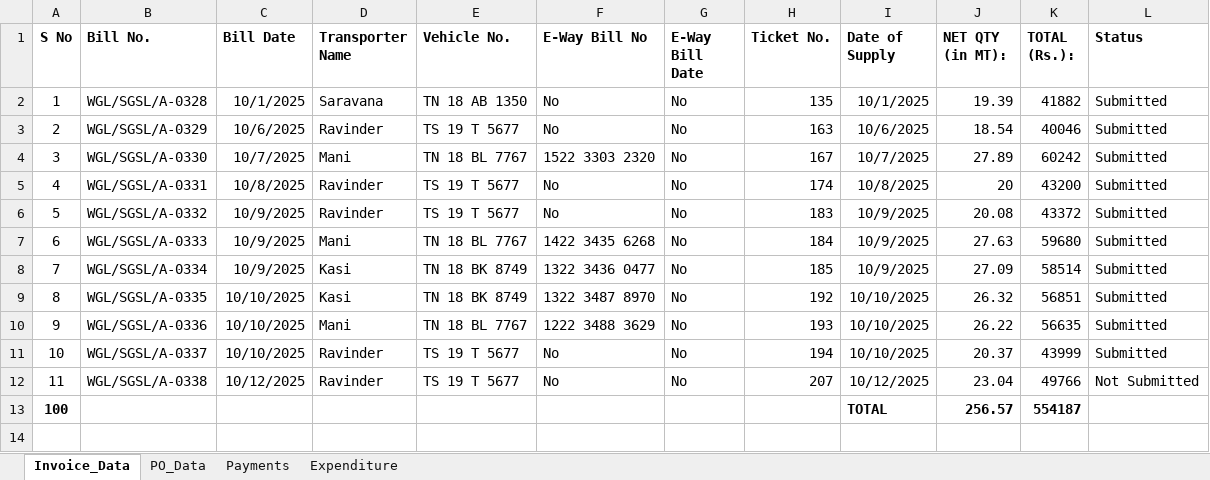
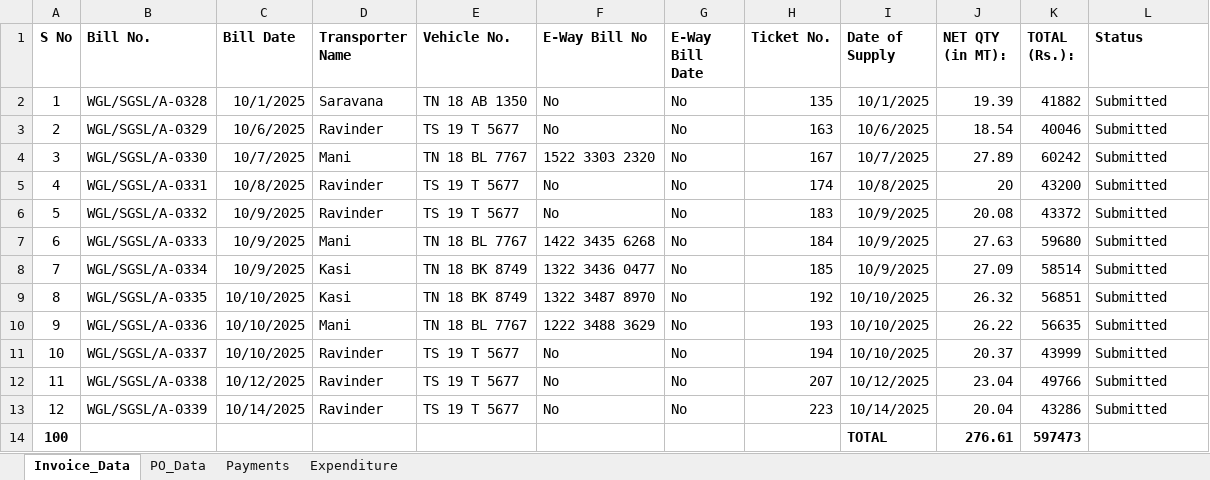
Before and after one commit to shakthigreensuppliesllp-dotcom/project, an Excel workbook: Nellore_Data.xlsx, sheet Invoice_Data, drawn as a sheet; values as stored, in another font and other column widths than the file's, no borders; addresses are those after the commit; the diff names each change by its address in the sheet, - before the commit and + after, or states it on an @@ line.

```diff
--- a/Nellore_Data.xlsx (sheet Invoice_Data)
+++ b/Nellore_Data.xlsx (sheet Invoice_Data)
-L12 (Status): Not Submitted
+L12 (Status): Submitted
+row 13: 12 | WGL/SGSL/A-0339 | 10/14/2025 | Ravinder | TS 19 T 5677 | No | No | 223 | 10/14/2025 | 20.04 | 43286 | Submitted
-J14 (NET QTY (in MT):): 256.57
+J14 (NET QTY (in MT):): 276.61
-K14 (TOTAL (Rs.):): 554187
+K14 (TOTAL (Rs.):): 597473
```
Also changed, not shown: sheet Expenditure, sheet Payments, 9 other files.
